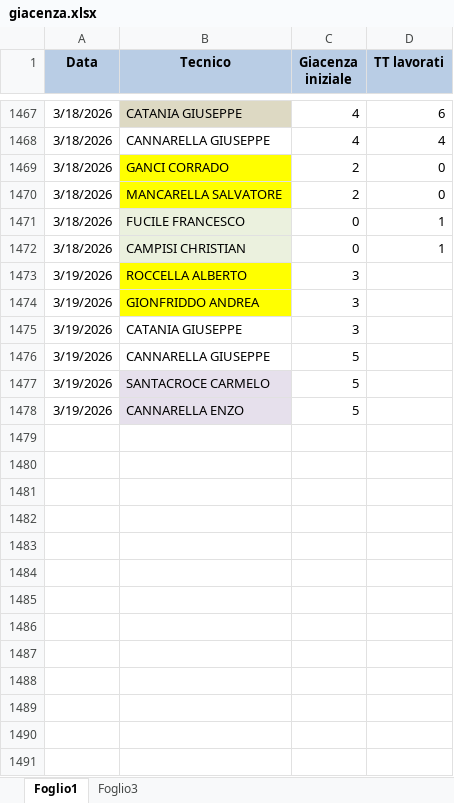
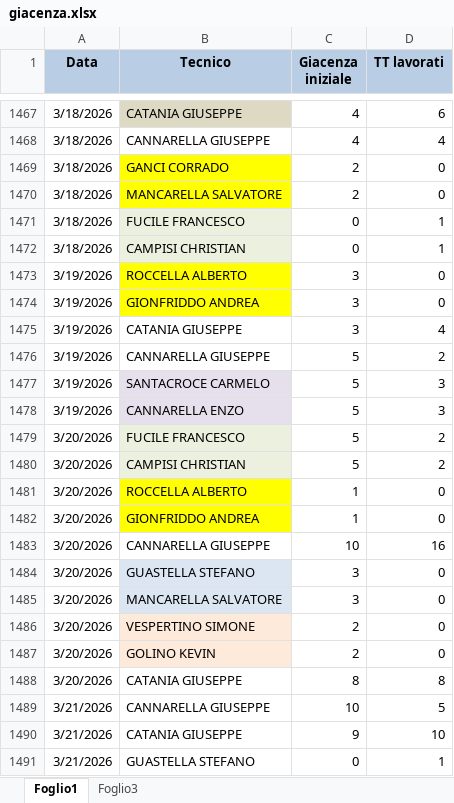
Before and after one commit to lbianco11197/Avanzamento-Impulsiva-v2, an Excel workbook: giacenza.xlsx, sheet Foglio1, drawn as a sheet; only a part is shown, gaps mark what is left out; values as stored, in another font and other column widths than the file's, no borders; the diff covers the shown part only; the diff names each change by its address in the sheet, - before the commit and + after, or states it on an @@ line.

Commit message:
Aggiornato giacenza.xlsx da lbianco via Streamlit

```diff
--- a/giacenza.xlsx (sheet Foglio1)
+++ b/giacenza.xlsx (sheet Foglio1)
-D1473:D1474 (TT lavorati): (empty)
+D1473:D1474 (TT lavorati): 0
-D1475 (TT lavorati): (empty)
+D1475 (TT lavorati): 4
-D1476 (TT lavorati): (empty)
+D1476 (TT lavorati): 2
-D1477:D1478 (TT lavorati): (empty)
+D1477:D1478 (TT lavorati): 3
+row 1479: 3/20/2026 | FUCILE FRANCESCO | 5 | 2
+row 1480: 3/20/2026 | CAMPISI CHRISTIAN | 5 | 2
+row 1481: 3/20/2026 | ROCCELLA ALBERTO | 1 | 0
+row 1482: 3/20/2026 | GIONFRIDDO ANDREA | 1 | 0
+row 1483: 3/20/2026 | CANNARELLA GIUSEPPE | 10 | 16
+row 1484: 3/20/2026 | GUASTELLA STEFANO | 3 | 0
+row 1485: 3/20/2026 | MANCARELLA SALVATORE | 3 | 0
+row 1486: 3/20/2026 | VESPERTINO SIMONE | 2 | 0
+row 1487: 3/20/2026 | GOLINO KEVIN | 2 | 0
+row 1488: 3/20/2026 | CATANIA GIUSEPPE | 8 | 8
+row 1489: 3/21/2026 | CANNARELLA GIUSEPPE | 10 | 5
+row 1490: 3/21/2026 | CATANIA GIUSEPPE | 9 | 10
+row 1491: 3/21/2026 | GUASTELLA STEFANO | 0 | 1
```
Also changed, not shown: 10 added rows elsewhere in this sheet.
